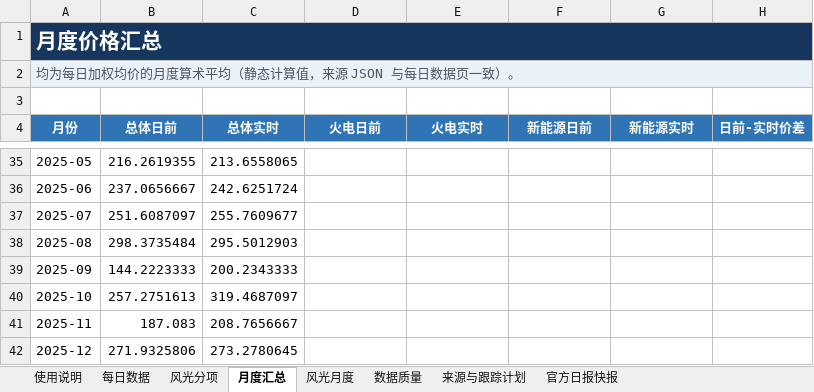
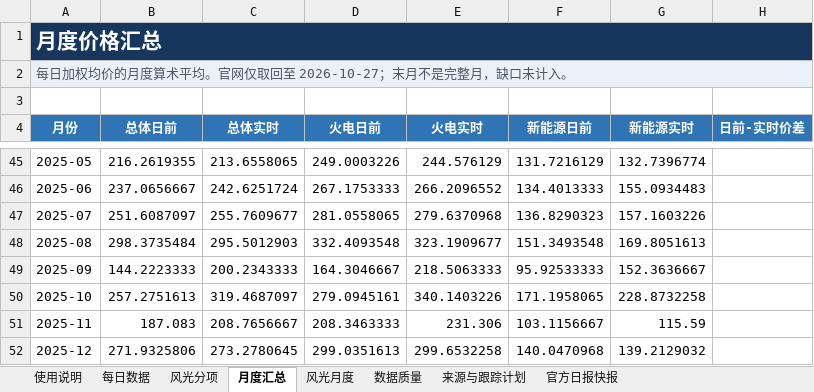
Before and after one commit to yuanliugit/shaanxi-power-market-site, an Excel workbook: downloads/陕西现货市场每日出清价格跟踪_2025至今_含风光分项.xlsx, sheet 月度汇总, drawn as a sheet; only a part is shown, gaps mark what is left out; values as stored, in another font and other column widths than the file's, no borders; charts and pictures not drawn; addresses are those after the commit; the diff covers the shown part only; the diff names each change by its address in the sheet, - before the commit and + after, or states it on an @@ line.

```diff
--- a/downloads/陕西现货市场每日出清价格跟踪_2025至今_含风光分项.xlsx (sheet 月度汇总)
+++ b/downloads/陕西现货市场每日出清价格跟踪_2025至今_含风光分项.xlsx (sheet 月度汇总)
-B1:H1 fill: none
+B1:H1 fill: #17365D
-A2 (月份): 均为每日加权均价的月度算术平均（静态计算值，来源 JSON 与每日数据页一致）。
+A2 (月份): 每日加权均价的月度算术平均。官网仅取回至 2026-10-27；末月不是完整月，缺口未计入。
-B2:H2 fill: none
+B2:H2 fill: #EAF1F8
-D45 (火电日前): (empty)
+D45 (火电日前): 249.0003226
-E45 (火电实时): (empty)
+E45 (火电实时): 244.576129
-F45 (新能源日前): (empty)
+F45 (新能源日前): 131.7216129
-G45 (新能源实时): (empty)
+G45 (新能源实时): 132.7396774
-D46 (火电日前): (empty)
+D46 (火电日前): 267.1753333
-E46 (火电实时): (empty)
+E46 (火电实时): 266.2096552
-F46 (新能源日前): (empty)
+F46 (新能源日前): 134.4013333
-G46 (新能源实时): (empty)
+G46 (新能源实时): 155.0934483
-D47 (火电日前): (empty)
+D47 (火电日前): 281.0558065
-E47 (火电实时): (empty)
+E47 (火电实时): 279.6370968
-F47 (新能源日前): (empty)
+F47 (新能源日前): 136.8290323
-G47 (新能源实时): (empty)
+G47 (新能源实时): 157.1603226
-D48 (火电日前): (empty)
+D48 (火电日前): 332.4093548
-E48 (火电实时): (empty)
+E48 (火电实时): 323.1909677
-F48 (新能源日前): (empty)
+F48 (新能源日前): 151.3493548
-G48 (新能源实时): (empty)
+G48 (新能源实时): 169.8051613
-D49 (火电日前): (empty)
+D49 (火电日前): 164.3046667
-E49 (火电实时): (empty)
+E49 (火电实时): 218.5063333
-F49 (新能源日前): (empty)
+F49 (新能源日前): 95.92533333
-G49 (新能源实时): (empty)
+G49 (新能源实时): 152.3636667
-D50 (火电日前): (empty)
+D50 (火电日前): 279.0945161
-E50 (火电实时): (empty)
+E50 (火电实时): 340.1403226
-F50 (新能源日前): (empty)
+F50 (新能源日前): 171.1958065
-G50 (新能源实时): (empty)
+G50 (新能源实时): 228.8732258
-D51 (火电日前): (empty)
+D51 (火电日前): 208.3463333
-E51 (火电实时): (empty)
+E51 (火电实时): 231.306
-F51 (新能源日前): (empty)
+F51 (新能源日前): 103.1156667
-G51 (新能源实时): (empty)
+G51 (新能源实时): 115.59
-D52 (火电日前): (empty)
+D52 (火电日前): 299.0351613
-E52 (火电实时): (empty)
+E52 (火电实时): 299.6532258
-F52 (新能源日前): (empty)
+F52 (新能源日前): 140.0470968
-G52 (新能源实时): (empty)
+G52 (新能源实时): 139.2129032
```
Also changed, not shown: 12 added rows, 2 removed rows and 56 edited cells elsewhere in this sheet, sheet 每日数据, sheet 风光分项, sheet 官方日报快报, sheet 来源与跟踪计划, sheet 使用说明, sheet 风光月度, 1 more sheet, formulas that keep their value, charts or pictures, 陕西现货市场每日出清价格跟踪_2025至今_含风光分项.xlsx, 3 other files.
